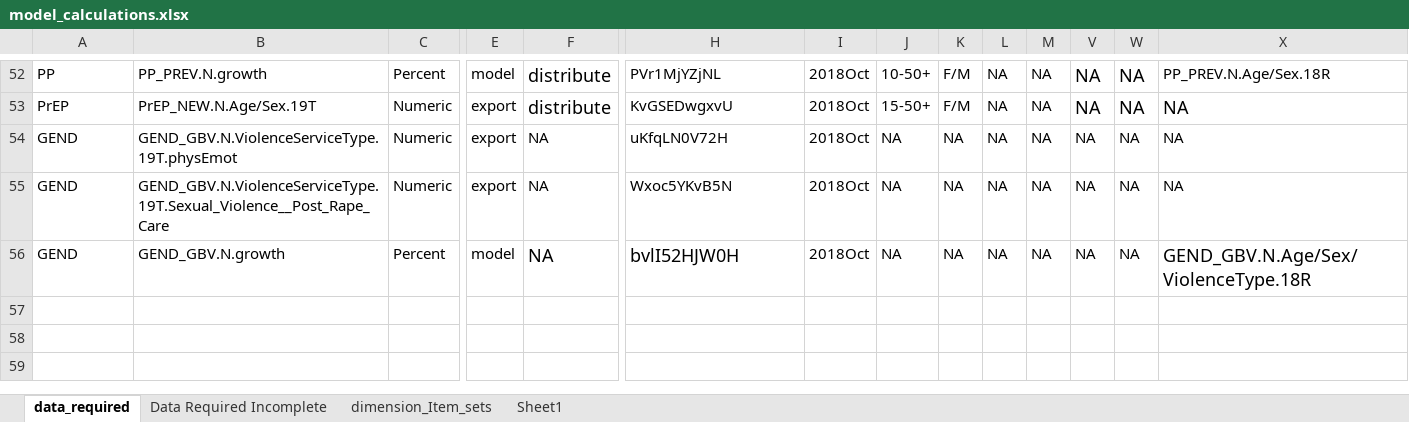
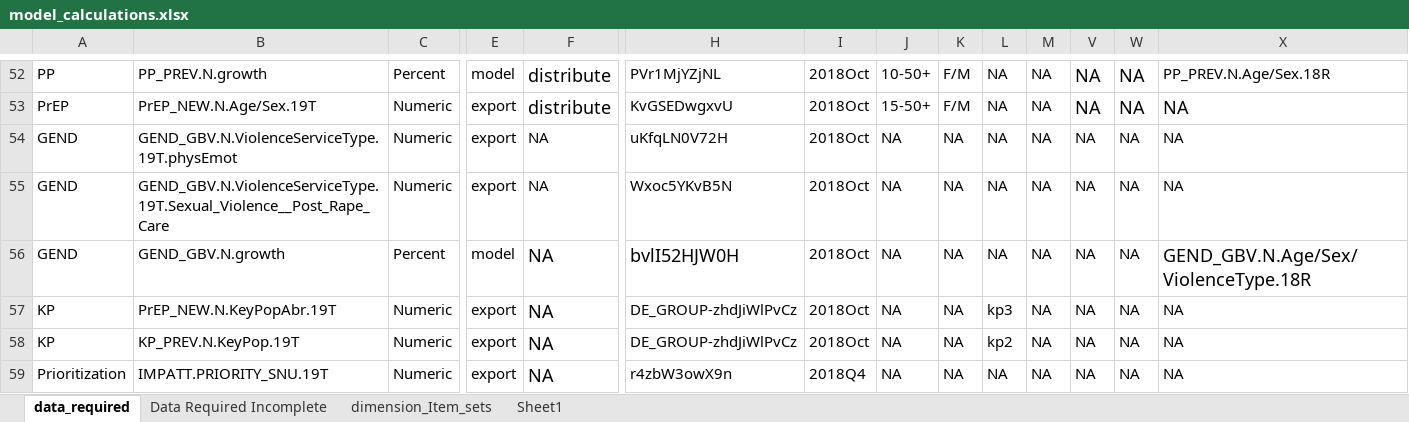
Before and after one commit to pepfar-datim/data-pack-commons, an Excel workbook: data-raw/model_calculations/model_calculations.xlsx, sheet data_required, drawn as a sheet; only a part is shown, gaps mark what is left out; values as stored, in another font and other column widths than the file's, no borders; rows hold the shown columns only; the diff names each change by its address in the sheet, - before the commit and + after, or states it on an @@ line.

Commit message:
data_required.csv add config rows for hard coded indicators
kp_prev, prep_new, and impatt.priority_snu

```diff
--- a/data-raw/model_calculations/model_calculations.xlsx (sheet data_required)
+++ b/data-raw/model_calculations/model_calculations.xlsx (sheet data_required)
+row 57: KP | PrEP_NEW.N.KeyPopAbr.19T | Numeric | export | NA | DE_GROUP-zhdJiWlPvCz | 2018Oct | NA | NA | kp3 | NA | NA | NA | NA
+row 58: KP | KP_PREV.N.KeyPop.19T | Numeric | export | NA | DE_GROUP-zhdJiWlPvCz | 2018Oct | NA | NA | kp2 | NA | NA | NA | NA
+row 59: Prioritization | IMPATT.PRIORITY_SNU.19T | Numeric | export | NA | r4zbW3owX9n | 2018Q4 | NA | NA | NA | NA | NA | NA | NA
```
Also changed, not shown: 1 other file.
